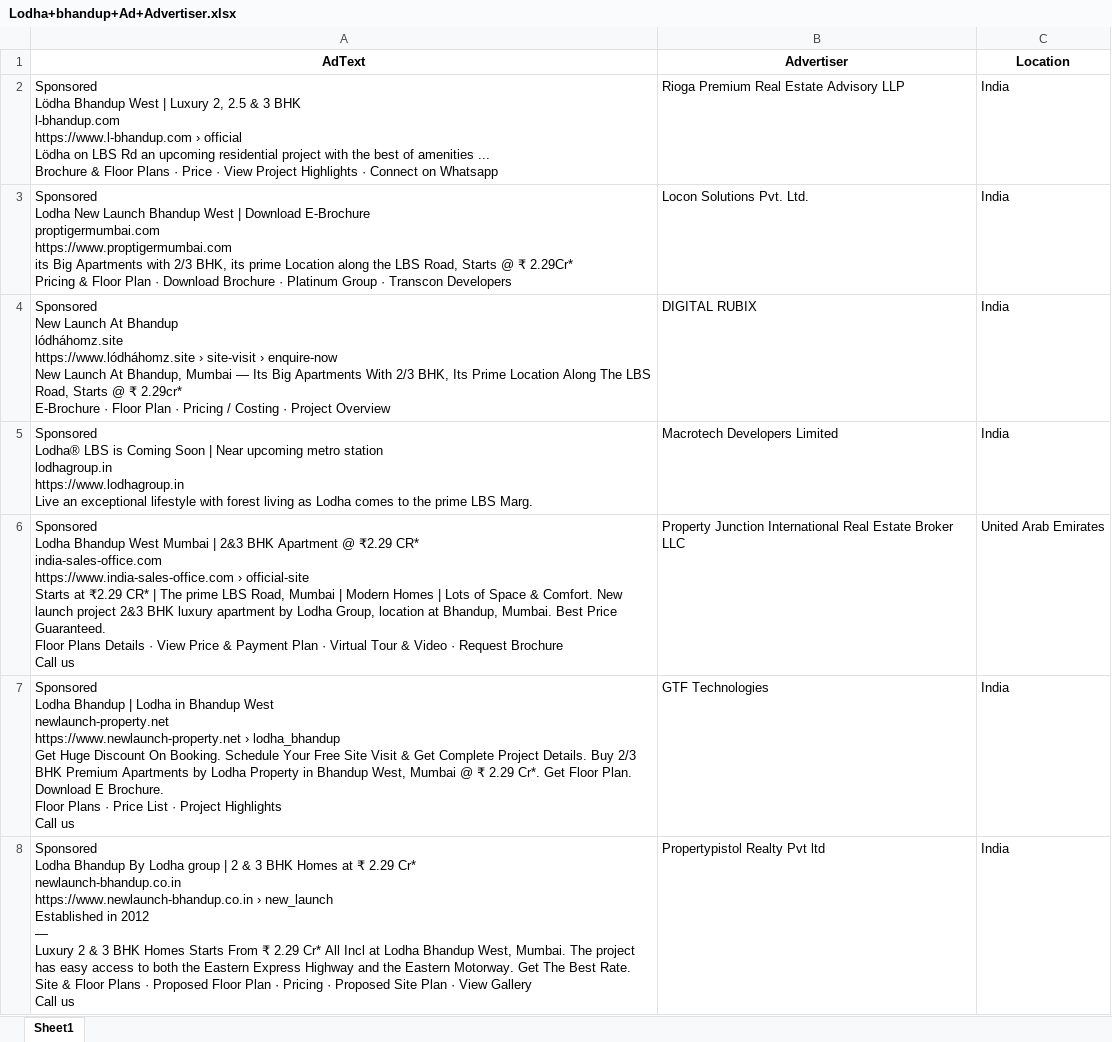
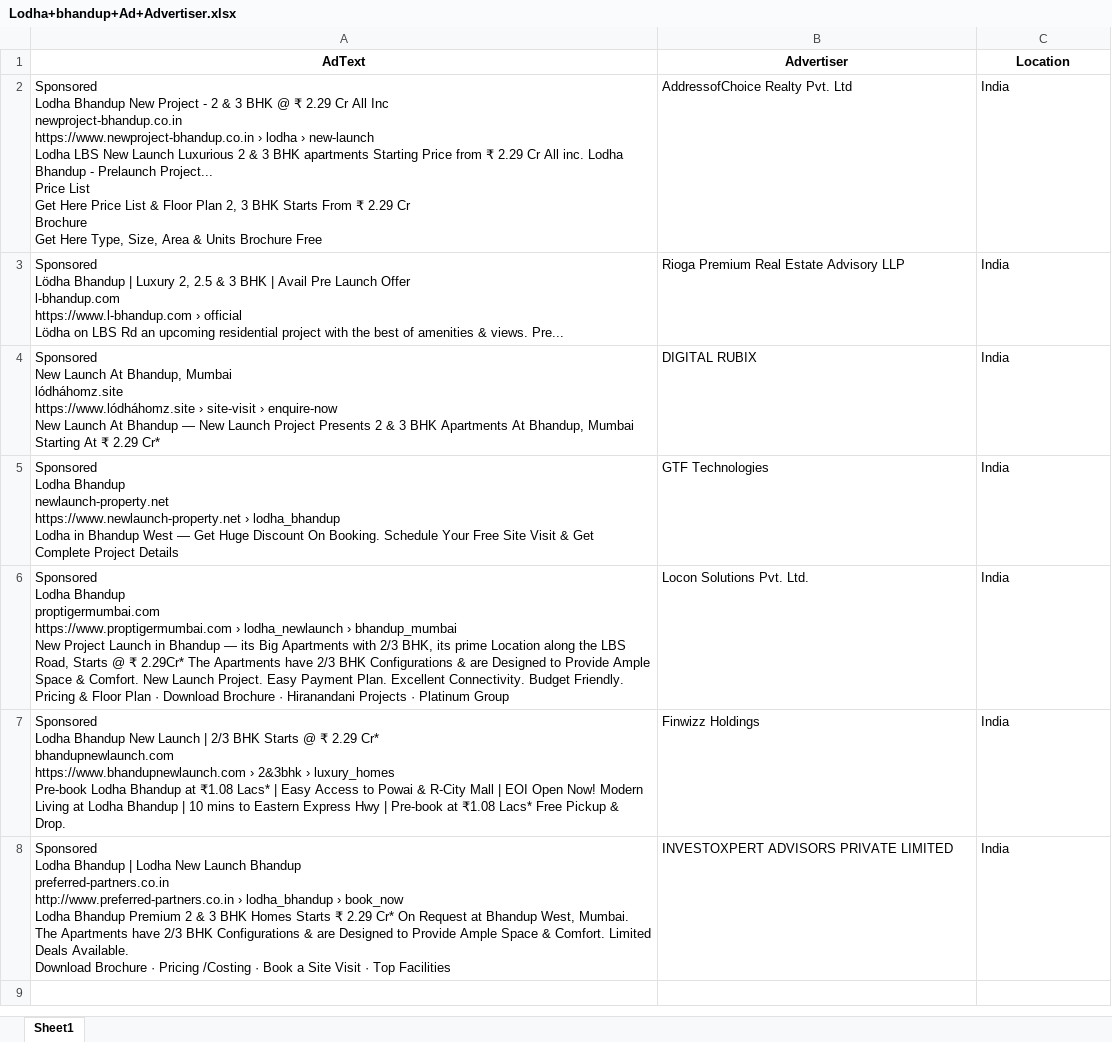
Before and after one commit to harshjain262004/Django-scraper, an Excel workbook: scrapy/static/data/Lodha+bhandup+Ad+Advertiser.xlsx, sheet Sheet1, drawn as a sheet; values as stored, in another font and other column widths than the file's, no borders; removed rows and columns are numbered as before the commit, all else as after; ↵ is a line break in a cell; the diff names each change by its address in the sheet, - before the commit and + after, or states it on an @@ line.

```diff
--- a/scrapy/static/data/Lodha+bhandup+Ad+Advertiser.xlsx (sheet Sheet1)
+++ b/scrapy/static/data/Lodha+bhandup+Ad+Advertiser.xlsx (sheet Sheet1)
+row 2: Sponsored ↵ Lodha Bhandup New Project - 2 & 3 BHK @ ₹ 2.29 Cr All Inc ↵ newproject-bhandup.co.in ↵ https://www.newproject-bhandup.co.in › lodha › new-launch ↵ Lodha LBS New Launch Luxurious 2 & 3 BHK apartments Starting Price from ₹ 2.29 Cr All inc. Lodha Bhandup - Prelaunch Project... ↵ Price List ↵ Get Here Price List & Floor Plan 2, 3 BHK Starts From ₹ 2.29 Cr ↵ Brochure ↵ Get Here Type, Size, Area & Units Brochure Free | AddressofChoice Realty Pvt. Ltd | India
-A3 (AdText): …Lödha Bhandup West | Luxury 2, 2.5 & 3 BHK ↵ l-bhandup.com ↵ https://www.l-bhandup.com › official ↵ Lödha on LBS Rd an upcoming residential project with the best of amenities ... ↵ Brochure & Floor Plans · Price · View Project Highlights · Connect on Whatsapp
+A3 (AdText): …Lödha Bhandup | Luxury 2, 2.5 & 3 BHK | Avail Pre Launch Offer ↵ l-bhandup.com ↵ https://www.l-bhandup.com › official ↵ Lödha on LBS Rd an upcoming residential project with the best of amenities & views. Pre...
-row 3: Sponsored ↵ Lodha New Launch Bhandup West | Download E-Brochure ↵ proptigermumbai.com ↵ https://www.proptigermumbai.com ↵ its Big Apartments with 2/3 BHK, its prime Location along the LBS Road, Starts @ ₹ 2.29Cr* ↵ Pricing & Floor Plan · Download Brochure · Platinum Group · Transcon Developers | Locon Solutions Pvt. Ltd. | India
-A4 (AdText): …Launch At Bhandup ↵ lódháhomz.site ↵ https://www.lódháhomz.site › site-visit › enquire-now ↵ New Launch At Bhandup, Mumbai — Its Big Apartments With 2/3 BHK, Its Prime Location Along The LBS Road, Starts @ ₹ 2.29cr* ↵ E-Brochure · Floor Plan · Pricing / Costing · Project Overview
+A4 (AdText): …Launch At Bhandup, Mumbai ↵ lódháhomz.site ↵ https://www.lódháhomz.site › site-visit › enquire-now ↵ New Launch At Bhandup — New Launch Project Presents 2 & 3 BHK Apartments At Bhandup, Mumbai Starting At ₹ 2.29 Cr*
-row 5: Sponsored ↵ Lodha® LBS is Coming Soon | Near upcoming metro station ↵ lodhagroup.in ↵ https://www.lodhagroup.in ↵ Live an exceptional lifestyle with forest living as Lodha comes to the prime LBS Marg. | Macrotech Developers Limited | India
-row 6: Sponsored ↵ Lodha Bhandup West Mumbai | 2&3 BHK Apartment @ ₹2.29 CR* ↵ india-sales-office.com ↵ https://www.india-sales-office.com › official-site ↵ Starts at ₹2.29 CR* | The prime LBS Road, Mumbai | Modern Homes | Lots of Space & Comfort. New launch project 2&3 BHK luxury apartment by Lodha Group, location at Bhandup, Mumbai. Best Price Guaranteed. ↵ Floor Plans Details · View Price & Payment Plan · Virtual Tour & Video · Request Brochure ↵ Call us | Property Junction International Real Estate Broker LLC | United Arab Emirates
-A5 (AdText): …Lodha Bhandup | Lodha in Bhandup West ↵ newlaunch-property.net ↵ https://www.newlaunch-property.net › lodha_bhandup ↵ Get Huge Discount On Booking. Schedule Your Free Site Visit & Get Complete Project Details. Buy 2/3 BHK Premium Apartments by Lodha Property in Bhandup West, Mumbai @ ₹ 2.29 Cr*. Get Floor Plan. Download E Brochure. ↵ Floor Plans · Price List · Project Highlights ↵ Call us
+A5 (AdText): …Lodha Bhandup ↵ newlaunch-property.net ↵ https://www.newlaunch-property.net › lodha_bhandup ↵ Lodha in Bhandup West — Get Huge Discount On Booking. Schedule Your Free Site Visit & Get Complete Project Details
+row 6: Sponsored ↵ Lodha Bhandup ↵ proptigermumbai.com ↵ https://www.proptigermumbai.com › lodha_newlaunch › bhandup_mumbai ↵ New Project Launch in Bhandup — its Big Apartments with 2/3 BHK, its prime Location along the LBS Road, Starts @ ₹ 2.29Cr* The Apartments have 2/3 BHK Configurations & are Designed to Provide Ample Space & Comfort. New Launch Project. Easy Payment Plan. Excellent Connectivity. Budget Friendly. ↵ Pricing & Floor Plan · Download Brochure · Hiranandani Projects · Platinum Group | Locon Solutions Pvt. Ltd. | India
-A7 (AdText): …Lodha Bhandup By Lodha group | 2 & 3 BHK Homes at ₹ 2.29 Cr* ↵ newlaunch-bhandup.co.in ↵ https://www.newlaunch-bhandup.co.in › new_launch ↵ Established in 2012 ↵ — ↵ Luxury 2 & 3 BHK Homes Starts From ₹ 2.29 Cr* All Incl at Lodha Bhandup West, Mumbai. The project has easy access to both the Eastern Express Highway and the Eastern Motorway. Get The Best Rate. ↵ Site & Floor Plans · Proposed Floor Plan · Pricing · Proposed Site Plan · View Gallery ↵ Call us
+A7 (AdText): …Lodha Bhandup New Launch | 2/3 BHK Starts @ ₹ 2.29 Cr* ↵ bhandupnewlaunch.com ↵ https://www.bhandupnewlaunch.com › 2&3bhk › luxury_homes ↵ Pre-book Lodha Bhandup at ₹1.08 Lacs* | Easy Access to Powai & R-City Mall | EOI Open Now! Modern Living at Lodha Bhandup | 10 mins to Eastern Express Hwy | Pre-book at ₹1.08 Lacs* Free Pickup & Drop.
-B7 (Advertiser): Propertypistol Realty Pvt ltd
+B7 (Advertiser): Finwizz Holdings
+row 8: Sponsored ↵ Lodha Bhandup | Lodha New Launch Bhandup ↵ preferred-partners.co.in ↵ http://www.preferred-partners.co.in › lodha_bhandup › book_now ↵ Lodha Bhandup Premium 2 & 3 BHK Homes Starts ₹ 2.29 Cr* On Request at Bhandup West, Mumbai. The Apartments have 2/3 BHK Configurations & are Designed to Provide Ample Space & Comfort. Limited Deals Available. ↵ Download Brochure · Pricing /Costing · Book a Site Visit · Top Facilities | INVESTOXPERT ADVISORS PRIVATE LIMITED | India
```
Also changed, not shown: scrapy/static/data/raymonds+thane+Ad+Advertiser.xlsx, 14 other files.
